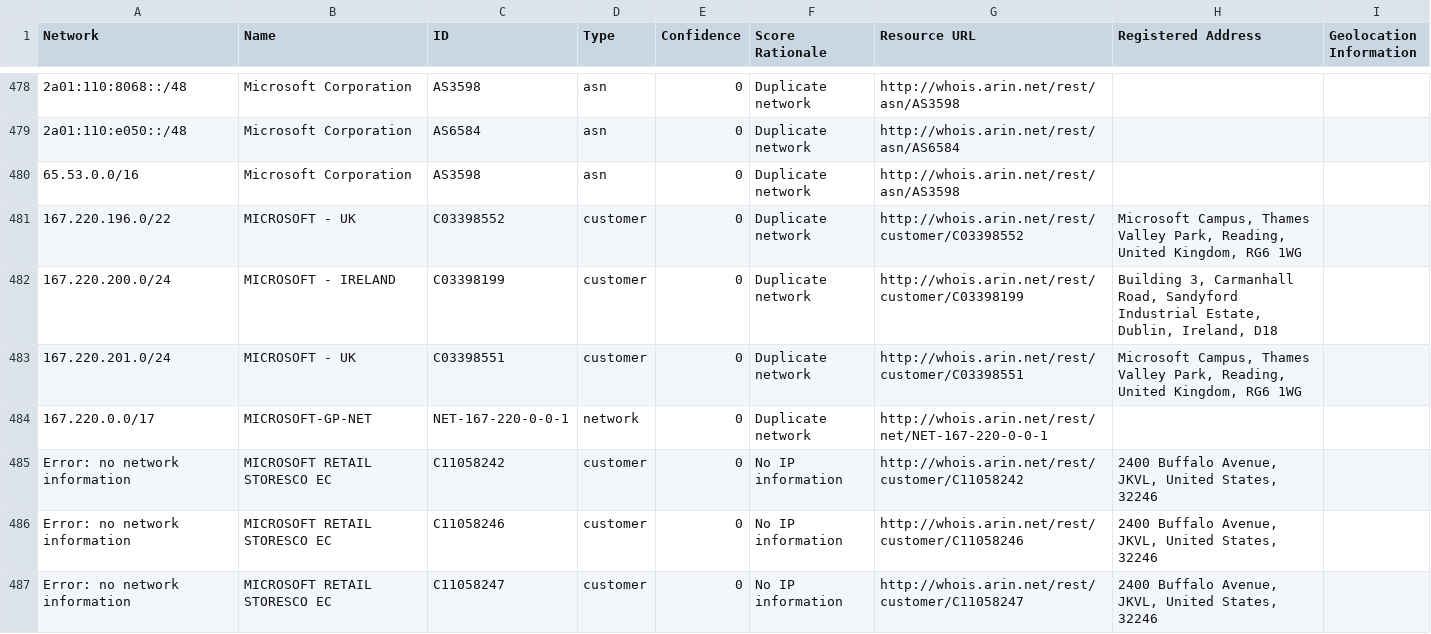
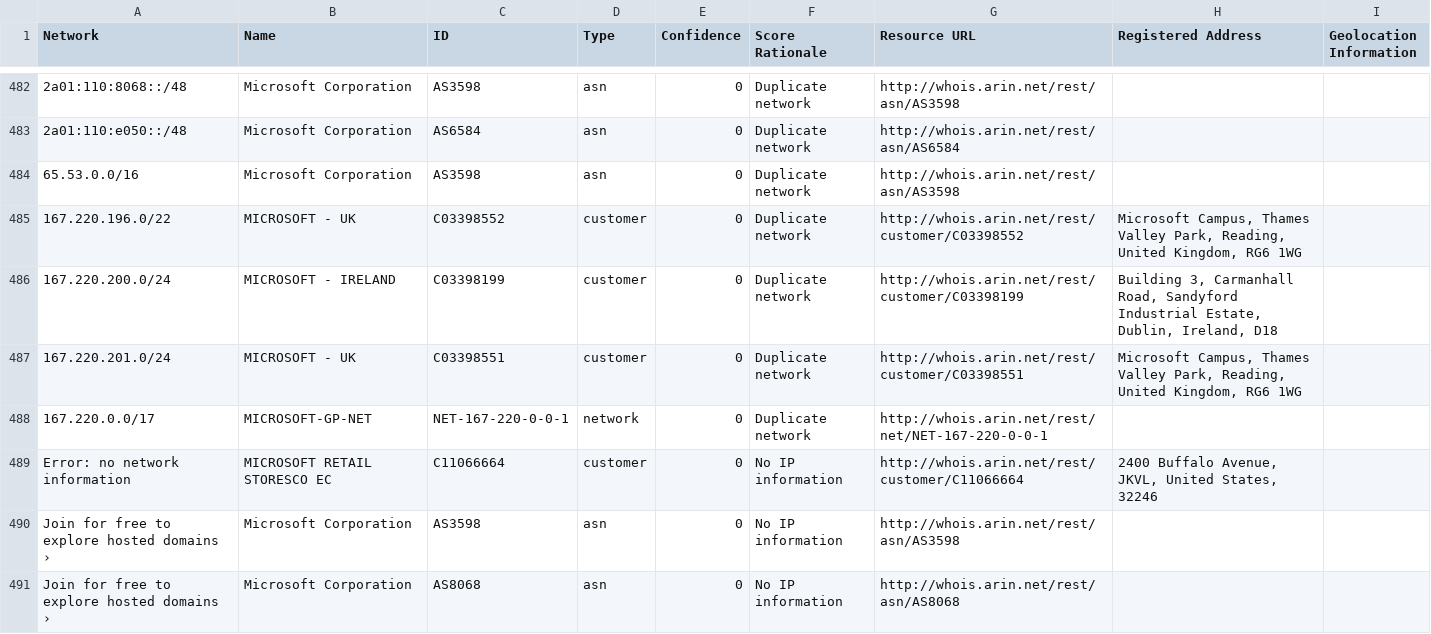
Before and after one commit to venkataramanab/NetblockTool, a CSV file: data/Microsoft.csv, drawn as a sheet; only a part is shown, gaps mark what is left out; the shorter side is filled out with more unchanged rows; the diff covers the shown part only.

```diff
--- a/data/Microsoft.csv
+++ b/data/Microsoft.csv
@@ -484,4 +488,2 @@ Network,Name,ID,Type,Confidence,Score Rationale,Resource URL,Registered Address,
 167.220.0.0/17,MICROSOFT-GP-NET,NET-167-220-0-0-1,network,0,Duplicate network,http://whois.arin.net/rest/net/NET-167-220-0-0-1,,
-Error: no network information,MICROSOFT RETAIL STORESCO EC,C11058242,customer,0,No IP information,http://whois.arin.net/rest/customer/C11058242,"2400 Buffalo Avenue, JKVL, United States, 32246",
-Error: no network information,MICROSOFT RETAIL STORESCO EC,C11058246,customer,0,No IP information,http://whois.arin.net/rest/customer/C11058246,"2400 Buffalo Avenue, JKVL, United States, 32246",
-Error: no network information,MICROSOFT RETAIL STORESCO EC,C11058247,customer,0,No IP information,http://whois.arin.net/rest/customer/C11058247,"2400 Buffalo Avenue, JKVL, United States, 32246",
+Error: no network information,MICROSOFT RETAIL STORESCO EC,C11066664,customer,0,No IP information,http://whois.arin.net/rest/customer/C11066664,"2400 Buffalo Avenue, JKVL, United States, 32246",
```
Also changed, not shown: 5 added rows and 3 removed rows elsewhere in this file.
